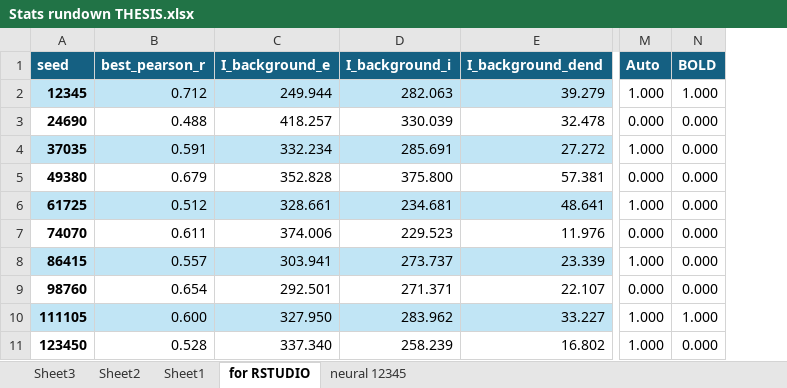
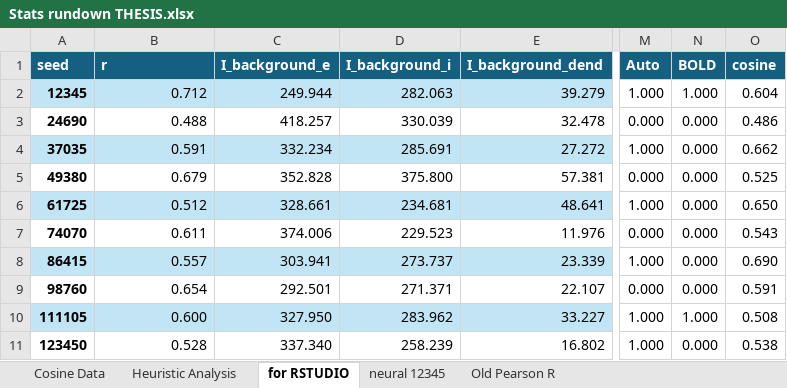
Before and after one commit to GKDavidson1/serotonin, an Excel workbook: THESIS/Stats rundown THESIS.xlsx, sheet for RSTUDIO, drawn as a sheet; only a part is shown, gaps mark what is left out; values as stored, in another font and other column widths than the file's, no borders; conditional formats and table styles not drawn; the diff names each change by its address in the sheet, - before the commit and + after, or states it on an @@ line.

```diff
--- a/THESIS/Stats rundown THESIS.xlsx (sheet for RSTUDIO)
+++ b/THESIS/Stats rundown THESIS.xlsx (sheet for RSTUDIO)
-sheet tab: Sheet3
+sheet tab: Old Pearson R
-sheet tab: Sheet2
+sheet tab: Cosine Data
-sheet tab: Sheet1
+sheet tab: Heuristic Analysis
@@ sheet tab order changed: Cosine Data | Heuristic Analysis | for RSTUDIO | neural 12345 | Old Pearson R @@
+column O (cosine), rows 2-11: 0.604 | 0.486 | 0.662 | 0.525 | 0.650 | 0.543 | 0.690 | 0.591 | 0.508 | 0.538
-B1: best_pearson_r
+B1: r
```
Also changed, not shown: sheet Cosine Data, charts or pictures, 19 other files.
